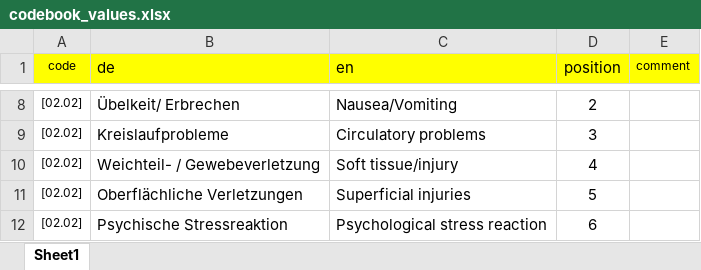
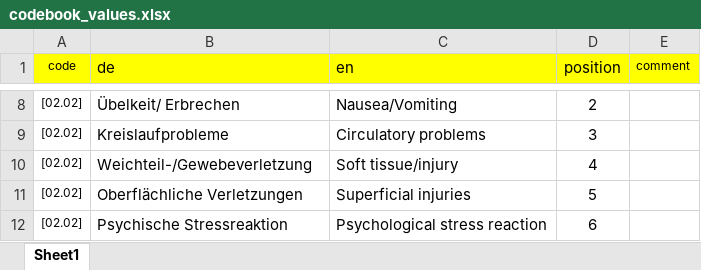
Before and after one commit to smeisegeier/sport-adverse-events, an Excel workbook: data/codebooks/codebook_values.xlsx, sheet Sheet1, drawn as a sheet; only a part is shown, gaps mark what is left out; values as stored, in another font and other column widths than the file's, no borders; table styles not drawn; the diff covers the shown part only; the diff names each change by its address in the sheet, - before the commit and + after, or states it on an @@ line.

```diff
--- a/data/codebooks/codebook_values.xlsx (sheet Sheet1)
+++ b/data/codebooks/codebook_values.xlsx (sheet Sheet1)
-B10 (de): Weichteil- / Gewebeverletzung
+B10 (de): Weichteil-/Gewebeverletzung
```
Also changed, not shown: 2 added rows, 7 removed rows and 13 edited cells elsewhere in this sheet, data/codebooks/codebook_columns.xlsx, data/out/df_csv.xlsx, 8 other files.
